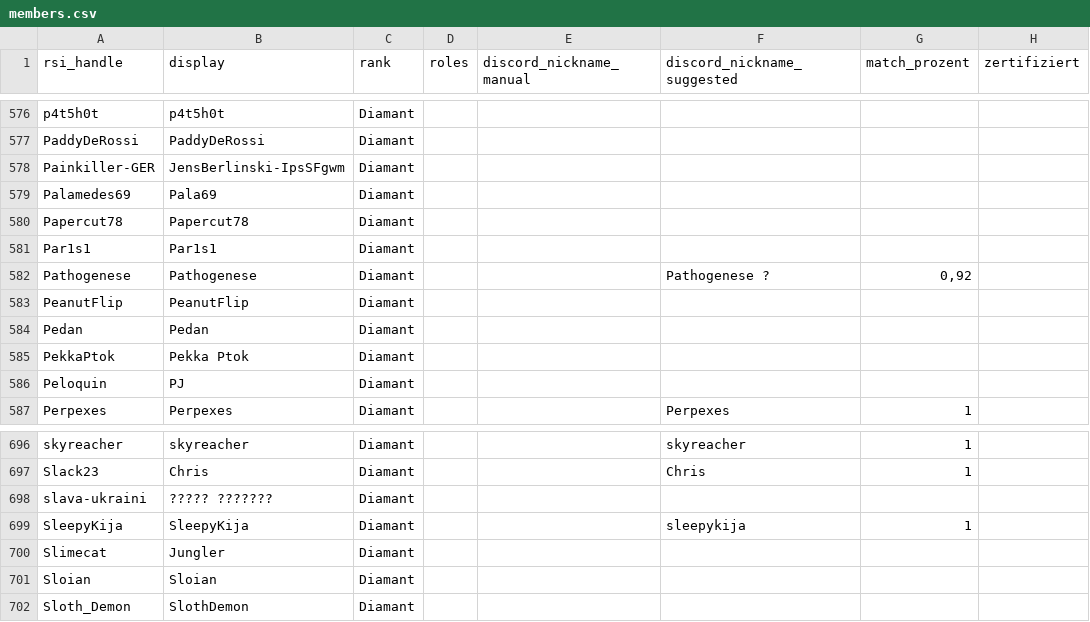
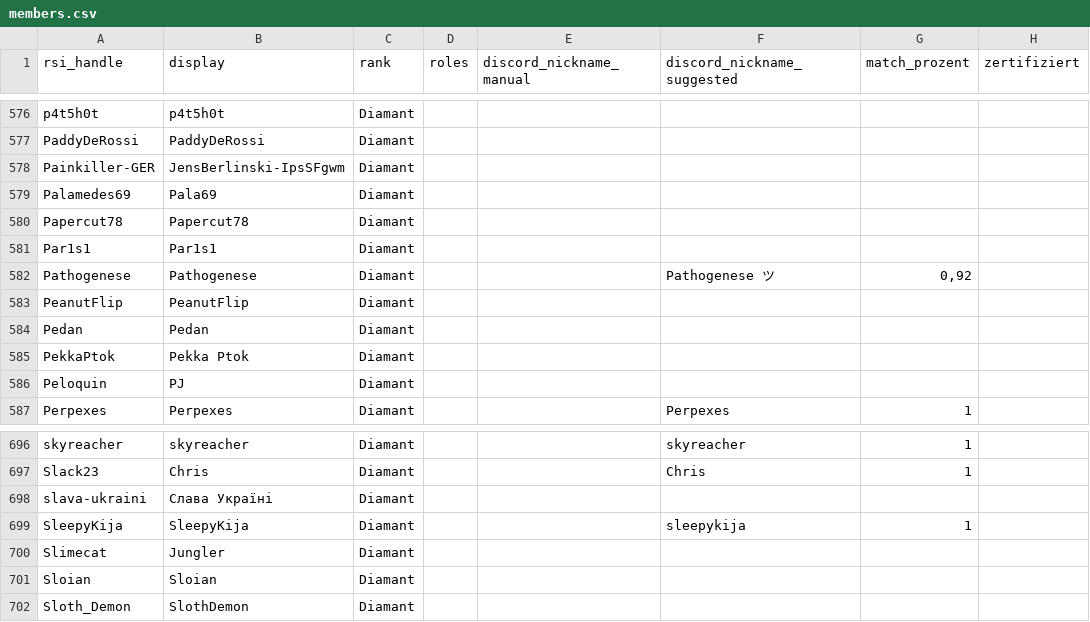
Before and after one commit to diamantstarcitizen-arch/diamant-discord-bot, a CSV file: data/members.csv, drawn as a sheet; only a part is shown, gaps mark what is left out; the diff names each change by its address in the sheet, - before the commit and + after, or states it on an @@ line.

Commit message:
Add files via upload

```diff
--- a/data/members.csv
+++ b/data/members.csv
-F582 (discord_nickname_suggested): Pathogenese ?
+F582 (discord_nickname_suggested): Pathogenese ツ
-B698 (display): ????? ???????
+B698 (display): Слава Україні
```
